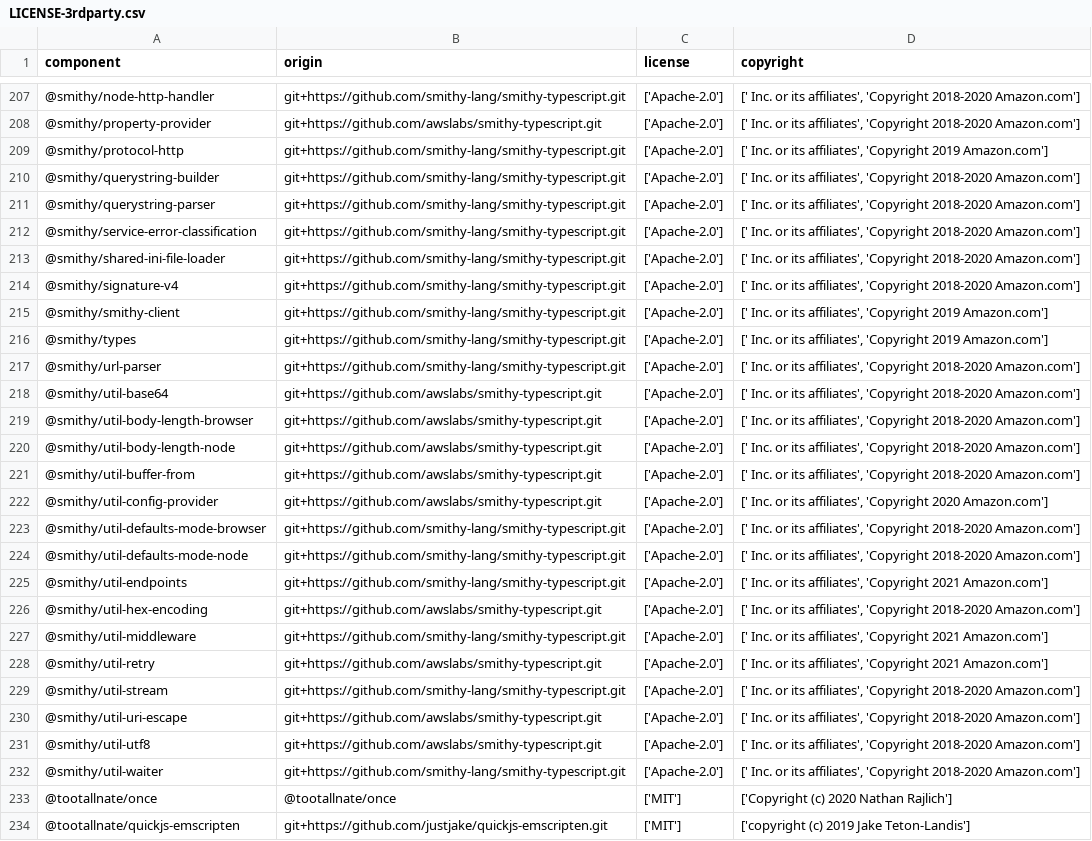
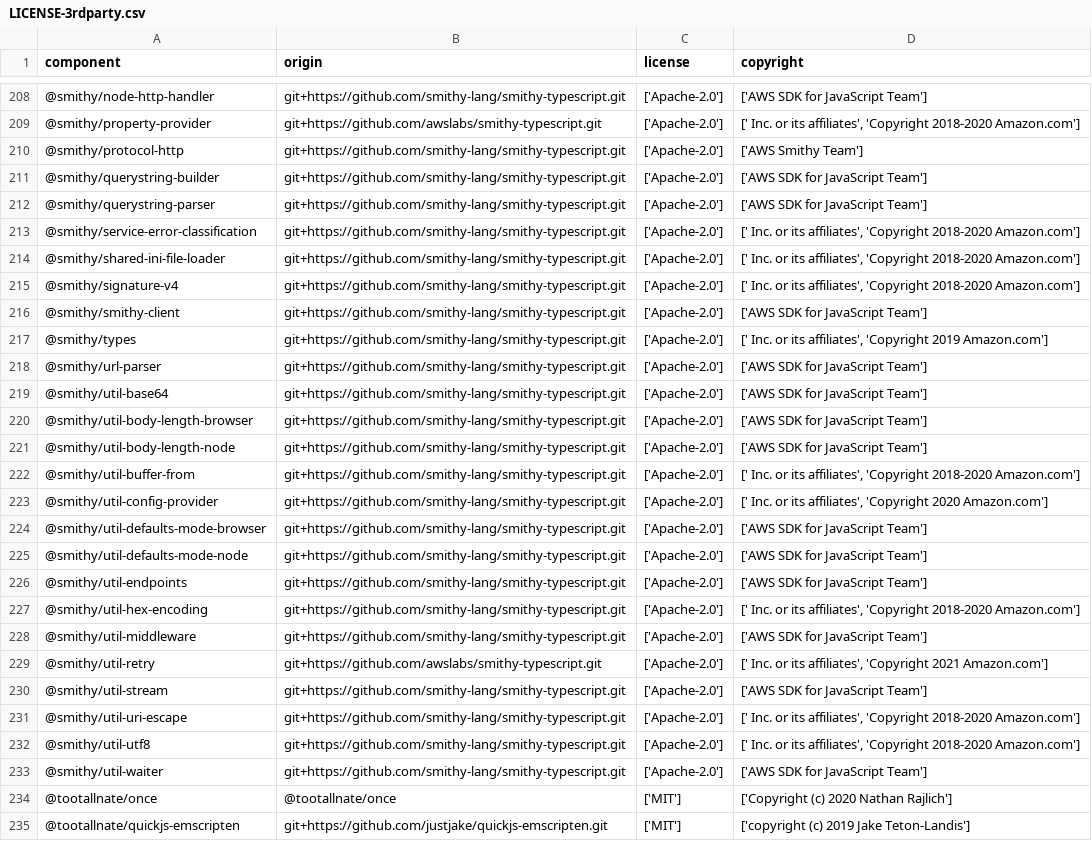
Before and after one commit to DataDog/serverless-remote-instrumentation, a CSV file: LICENSE-3rdparty.csv, drawn as a sheet; only a part is shown, gaps mark what is left out; addresses are those after the commit; the diff covers the shown part only; the diff names each change by its address in the sheet, - before the commit and + after, or states it on an @@ line.

```diff
--- a/LICENSE-3rdparty.csv
+++ b/LICENSE-3rdparty.csv
-D208 (copyright): [' Inc. or its affiliates', 'Copyright 2018-2020 Amazon.com']
+D208 (copyright): ['AWS SDK for JavaScript Team']
-D210 (copyright): [' Inc. or its affiliates', 'Copyright 2019 Amazon.com']
+D210 (copyright): ['AWS Smithy Team']
-D211:D212 (copyright): [' Inc. or its affiliates', 'Copyright 2018-2020 Amazon.com']
+D211:D212 (copyright): ['AWS SDK for JavaScript Team']
-D216 (copyright): [' Inc. or its affiliates', 'Copyright 2019 Amazon.com']
+D216 (copyright): ['AWS SDK for JavaScript Team']
-D218:D221 (copyright): [' Inc. or its affiliates', 'Copyright 2018-2020 Amazon.com']
+D218:D221 (copyright): ['AWS SDK for JavaScript Team']
-B219:B223 (origin): git+https://github.com/awslabs/smithy-typescript.git
+B219:B223 (origin): git+https://github.com/smithy-lang/smithy-typescript.git
-D224:D225 (copyright): [' Inc. or its affiliates', 'Copyright 2018-2020 Amazon.com']
+D224:D225 (copyright): ['AWS SDK for JavaScript Team']
-D226 (copyright): [' Inc. or its affiliates', 'Copyright 2021 Amazon.com']
+D226 (copyright): ['AWS SDK for JavaScript Team']
-B227 (origin): git+https://github.com/awslabs/smithy-typescript.git
+B227 (origin): git+https://github.com/smithy-lang/smithy-typescript.git
-D228 (copyright): [' Inc. or its affiliates', 'Copyright 2021 Amazon.com']
+D228 (copyright): ['AWS SDK for JavaScript Team']
-D230 (copyright): [' Inc. or its affiliates', 'Copyright 2018-2020 Amazon.com']
+D230 (copyright): ['AWS SDK for JavaScript Team']
-B231:B232 (origin): git+https://github.com/awslabs/smithy-typescript.git
+B231:B232 (origin): git+https://github.com/smithy-lang/smithy-typescript.git
-D233 (copyright): [' Inc. or its affiliates', 'Copyright 2018-2020 Amazon.com']
+D233 (copyright): ['AWS SDK for JavaScript Team']
```
Also changed, not shown: 1 added row and 79 edited cells elsewhere in this file, 1 other file.
